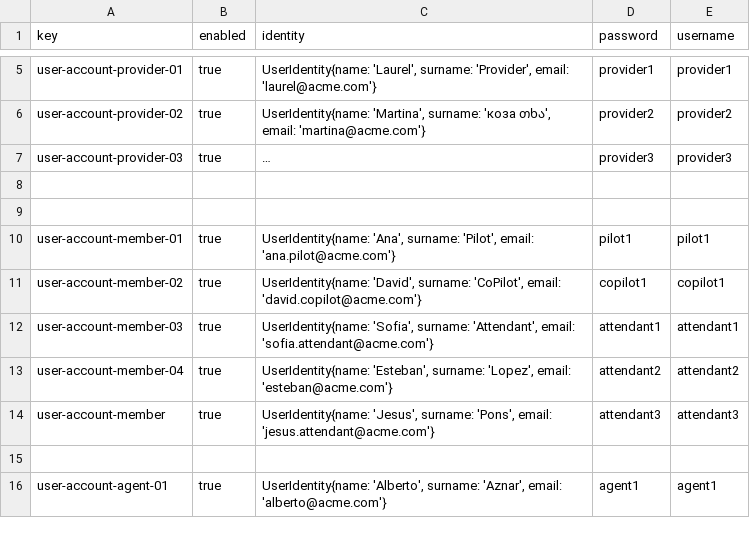
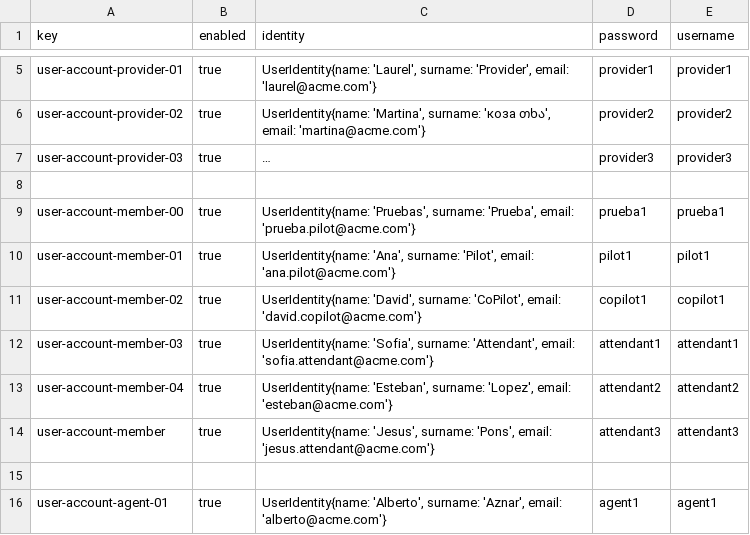
Before and after one commit to HectorGuePra/C3-047-Acme-Ans-C3, a CSV file: src/main/resources/WEB-INF/data/sample/user-account.csv, drawn as a sheet; only a part is shown, gaps mark what is left out; long unchanged cells end in …; the diff names each change by its address in the sheet, - before the commit and + after, or states it on an @@ line.

```diff
--- a/src/main/resources/WEB-INF/data/sample/user-account.csv
+++ b/src/main/resources/WEB-INF/data/sample/user-account.csv
-row 9: (empty)
+row 9: user-account-member-00 | true | UserIdentity{name: 'Pruebas', surname: 'Prueba', email: 'prueba.pilot@acme.com'} | prueba1 | prueba1
```
Also changed, not shown: src/main/resources/WEB-INF/data/sample/activity_log.csv, src/main/resources/WEB-INF/data/sample/flight-assignment.csv, 1 other file.
